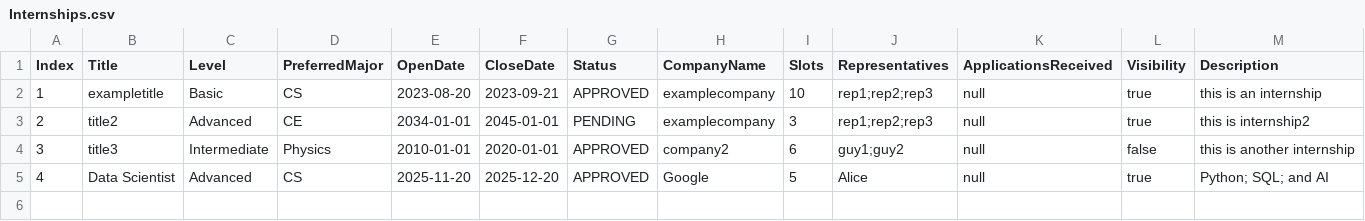
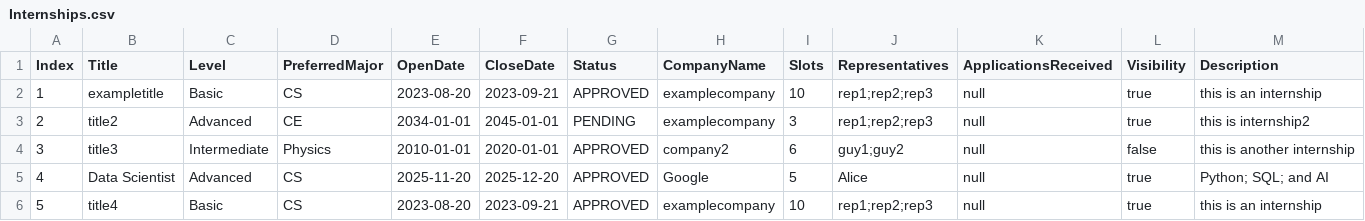
Before and after one commit to raywangruihua/SC2002, a CSV file: src/main/resources/Internships.csv, drawn as a sheet; the diff names each change by its address in the sheet, - before the commit and + after, or states it on an @@ line.

Commit message:
Update Internships.csv

```diff
--- a/src/main/resources/Internships.csv
+++ b/src/main/resources/Internships.csv
+row 6: 5 | title4 | Basic | CS | 2023-08-20 | 2023-09-21 | APPROVED | examplecompany | 10 | rep1;rep2;rep3 | null | true | this is an internship
```
